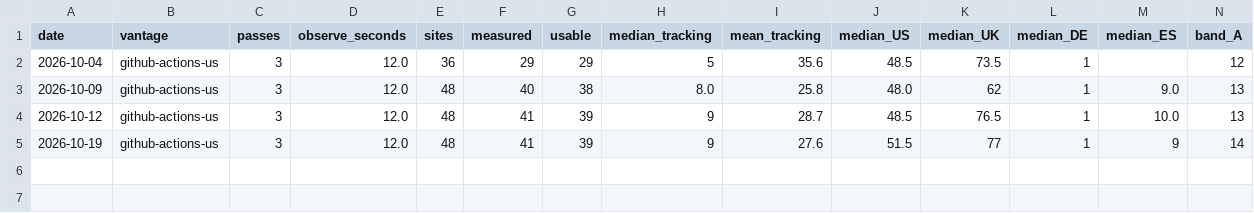
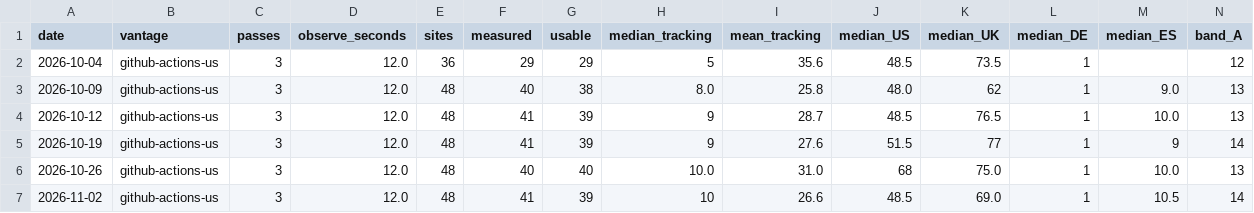
Before and after one commit to joseasenjo/tracker-watch, a CSV file: data/trends/series.csv, drawn as a sheet; only a part is shown; rows hold the shown columns only; the diff names each change by its address in the sheet, - before the commit and + after, or states it on an @@ line.

```diff
--- a/data/trends/series.csv
+++ b/data/trends/series.csv
+row 6: 2026-10-26 | github-actions-us | 3 | 12.0 | 48 | 40 | 40 | 10.0 | 31.0 | 68 | 75.0 | 1 | 10.0 | 13
+row 7: 2026-11-02 | github-actions-us | 3 | 12.0 | 48 | 41 | 39 | 10 | 26.6 | 48.5 | 69.0 | 1 | 10.5 | 14
```
Also changed, not shown: 1 other file.
